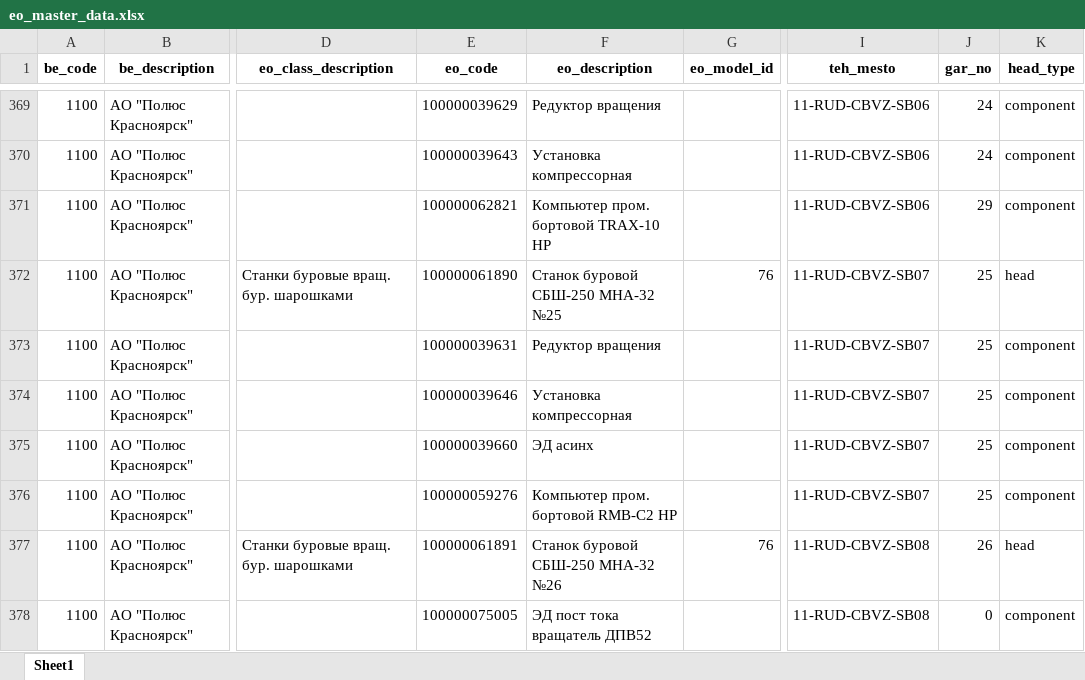
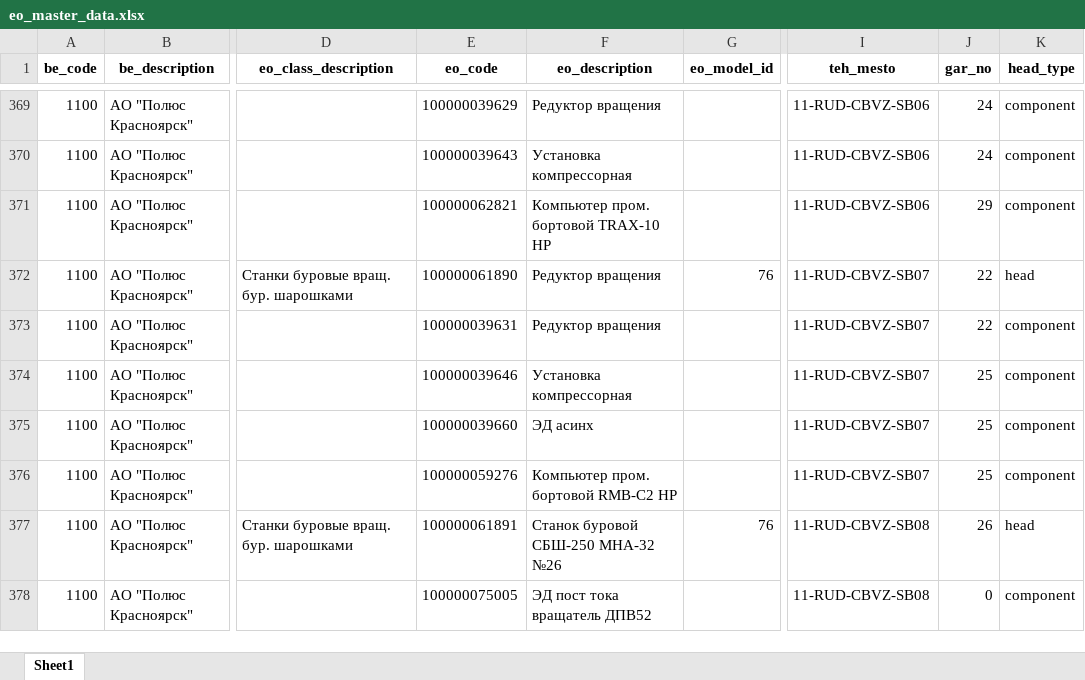
Before and after one commit to Zhenya1975/bdo_v1, an Excel workbook: downloads/eo_master_data.xlsx, sheet Sheet1, drawn as a sheet; only a part is shown, gaps mark what is left out; values as stored, in another font and other column widths than the file's, no borders; the diff names each change by its address in the sheet, - before the commit and + after, or states it on an @@ line.

```diff
--- a/downloads/eo_master_data.xlsx (sheet Sheet1)
+++ b/downloads/eo_master_data.xlsx (sheet Sheet1)
-F372 (eo_description): Станок буровой СБШ-250 МНА-32 №25
+F372 (eo_description): Редуктор вращения
-J372:J373 (gar_no): 25
+J372:J373 (gar_no): 22
```
Also changed, not shown: downloads/conflicts.xlsx, uploads/sap_eo_data.xlsx, 7 other files.
